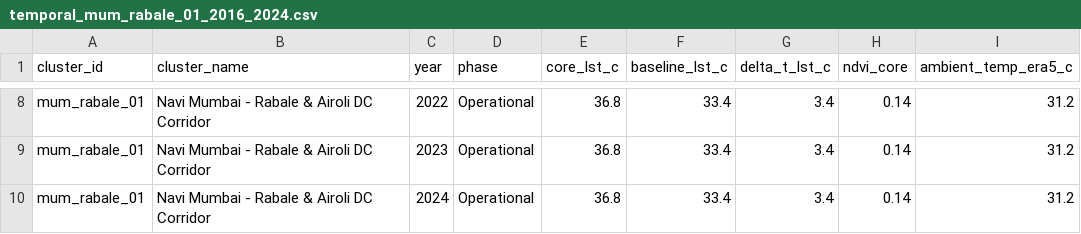
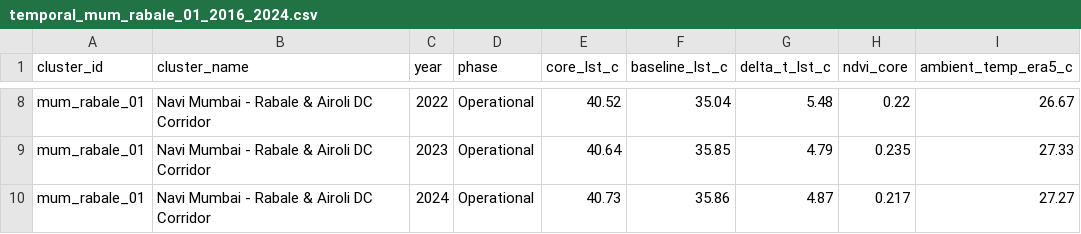
Before and after one commit to AadityaChaturvedy/dcefi-framework, a CSV file: data/processed/temporal_mum_rabale_01_2016_2024.csv, drawn as a sheet; only a part is shown, gaps mark what is left out; the diff covers the shown part only; the diff names each change by its address in the sheet, - before the commit and + after, or states it on an @@ line.

```diff
--- a/data/processed/temporal_mum_rabale_01_2016_2024.csv
+++ b/data/processed/temporal_mum_rabale_01_2016_2024.csv
-E8 (core_lst_c): 36.8
+E8 (core_lst_c): 40.52
-F8 (baseline_lst_c): 33.4
+F8 (baseline_lst_c): 35.04
-G8 (delta_t_lst_c): 3.4
+G8 (delta_t_lst_c): 5.48
-H8 (ndvi_core): 0.14
+H8 (ndvi_core): 0.22
-I8 (ambient_temp_era5_c): 31.2
+I8 (ambient_temp_era5_c): 26.67
-E9 (core_lst_c): 36.8
+E9 (core_lst_c): 40.64
-F9 (baseline_lst_c): 33.4
+F9 (baseline_lst_c): 35.85
-G9 (delta_t_lst_c): 3.4
+G9 (delta_t_lst_c): 4.79
-H9 (ndvi_core): 0.14
+H9 (ndvi_core): 0.235
-I9 (ambient_temp_era5_c): 31.2
+I9 (ambient_temp_era5_c): 27.33
-E10 (core_lst_c): 36.8
+E10 (core_lst_c): 40.73
-F10 (baseline_lst_c): 33.4
+F10 (baseline_lst_c): 35.86
-G10 (delta_t_lst_c): 3.4
+G10 (delta_t_lst_c): 4.87
-H10 (ndvi_core): 0.14
+H10 (ndvi_core): 0.217
-I10 (ambient_temp_era5_c): 31.2
+I10 (ambient_temp_era5_c): 27.27
```
Also changed, not shown: 30 edited cells elsewhere in this file, data/processed/dc_ingested_features.csv, 5 other files.
